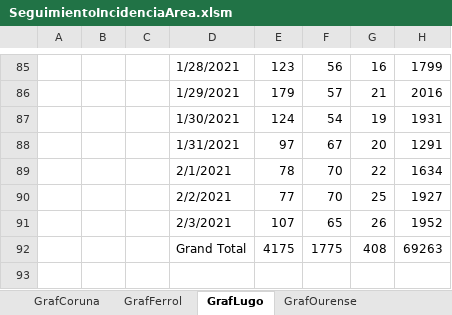
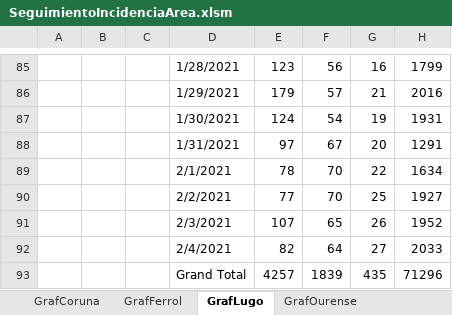
Before and after one commit to NiSanRo/Datos_Covid_Portal_Sergas, an Excel workbook: SeguimientoIncidenciaArea.xlsm, sheet GrafLugo, drawn as a sheet; only a part is shown, gaps mark what is left out; values as stored, in another font and other column widths than the file's, no borders; charts and pictures not drawn; removed rows and columns are numbered as before the commit, all else as after; the diff names each change by its address in the sheet, - before the commit and + after, or states it on an @@ line.

Commit message:
Nuevos ficheros datos totales 05-02-2021

```diff
--- a/SeguimientoIncidenciaArea.xlsm (sheet GrafLugo)
+++ b/SeguimientoIncidenciaArea.xlsm (sheet GrafLugo)
-row 92:  |  |  | Grand Total | 4175 | 1775 | 408 | 69263
+row 92:  |  |  | 2/4/2021 | 82 | 64 | 27 | 2033
+row 93:  |  |  | Grand Total | 4257 | 1839 | 435 | 71296
```
Also changed, not shown: sheet HistoricoCifrasTotales, sheet Fallecidos_Hospital, sheet Promedios, sheet EvolucionIncidencia, sheet SeguimientoFerrol, sheet SeguimientoPontevedra, 15 more sheets, hidden cells, charts or pictures, 7 other files.
